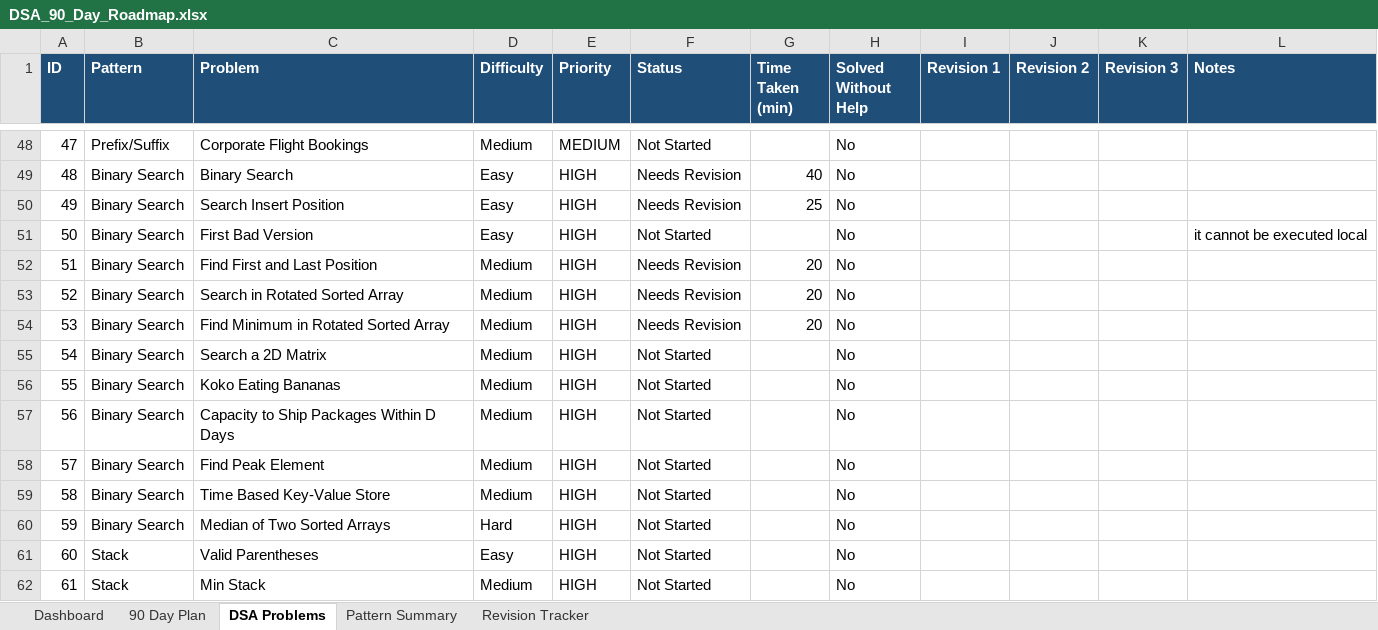
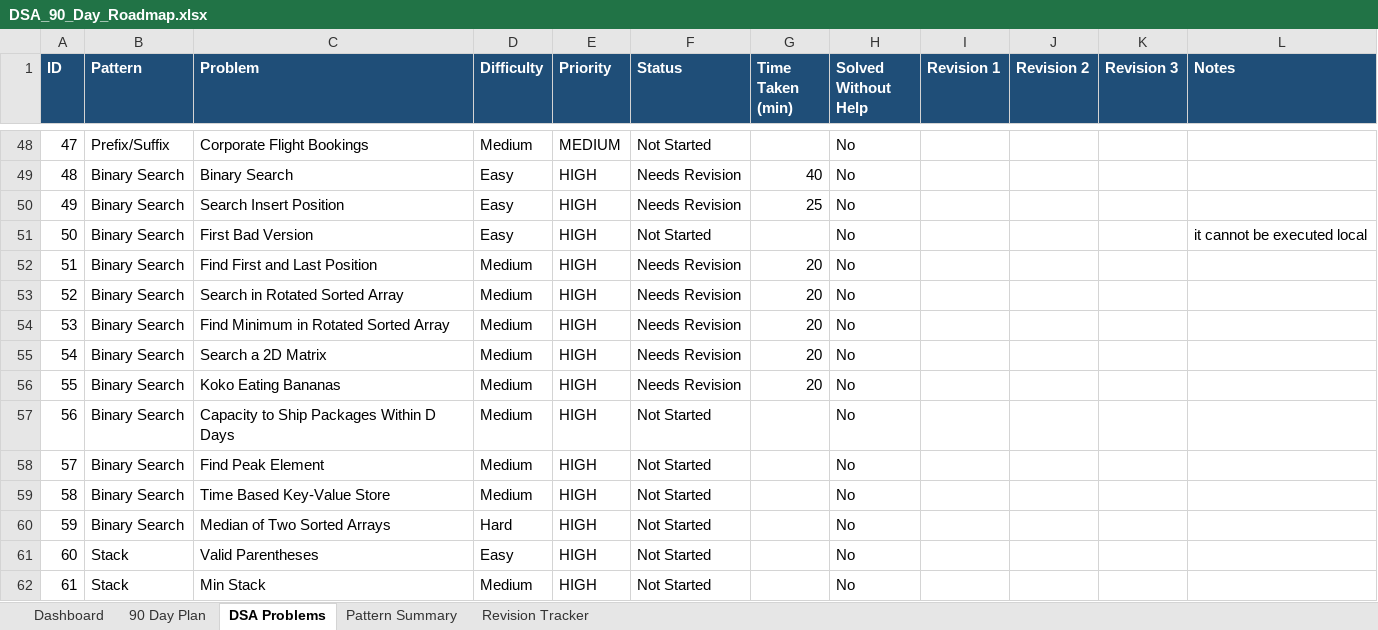
Before and after one commit to sreenivas86/Target-learn, an Excel workbook: documents/plan/DSA_90_Day_Roadmap.xlsx, sheet DSA Problems, drawn as a sheet; only a part is shown, gaps mark what is left out; values as stored, in another font and other column widths than the file's, no borders; the diff names each change by its address in the sheet, - before the commit and + after, or states it on an @@ line.

Commit message:
added binary search problems

```diff
--- a/documents/plan/DSA_90_Day_Roadmap.xlsx (sheet DSA Problems)
+++ b/documents/plan/DSA_90_Day_Roadmap.xlsx (sheet DSA Problems)
-F55:F56 (Status): Not Started
+F55:F56 (Status): Needs Revision
-G55:G56 (Time Taken (min)): (empty)
+G55:G56 (Time Taken (min)): 20
```
Also changed, not shown: sheet Revision Tracker, sheet Dashboard, 2 other files.
